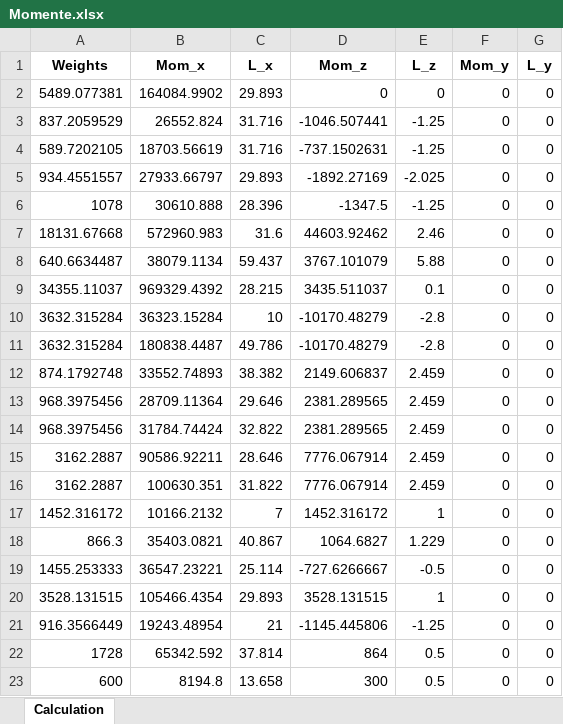
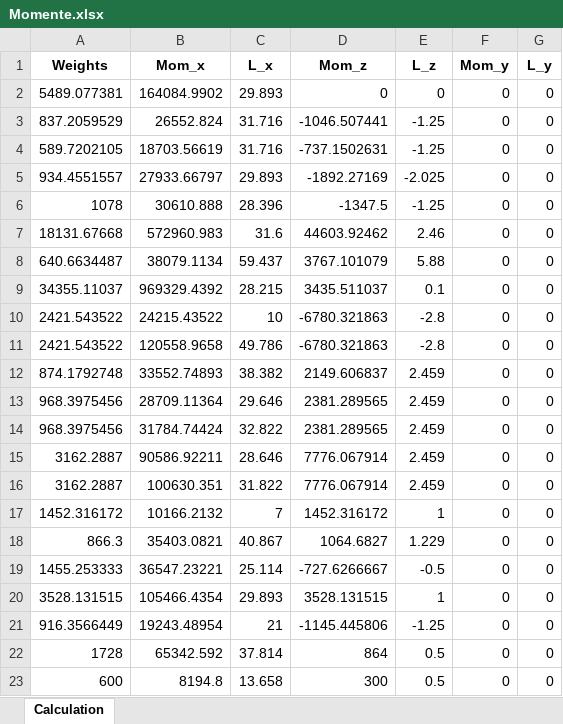
Before and after one commit to Fabi-Aoiki/Aircraft-Design_II, an Excel workbook: Momente.xlsx, sheet Calculation, drawn as a sheet; values as stored, in another font and other column widths than the file's, no borders; the diff names each change by its address in the sheet, - before the commit and + after, or states it on an @@ line.

```diff
--- a/Momente.xlsx (sheet Calculation)
+++ b/Momente.xlsx (sheet Calculation)
-A10:A11 (Weights): 3632.315284
+A10:A11 (Weights): 2421.543522
-B10 (Mom_x): 36323.15284
+B10 (Mom_x): 24215.43522
-D10:D11 (Mom_z): -10170.48279
+D10:D11 (Mom_z): -6780.321863
-B11 (Mom_x): 180838.4487
+B11 (Mom_x): 120558.9658
```
Also changed, not shown: Momenten_summen.xlsx, values.xlsx, 2 other files.
